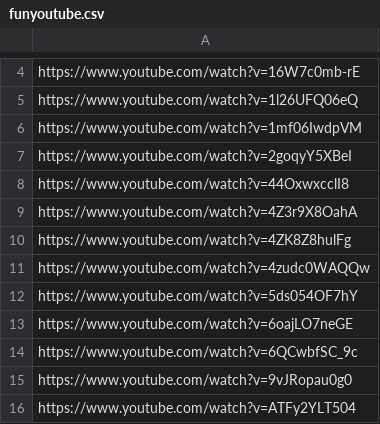
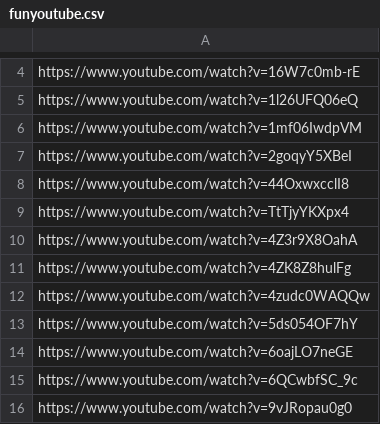
Before and after one commit to smasongarrison/personality, a CSV file: data/funyoutube.csv, drawn as a sheet; only a part is shown, gaps mark what is left out; the shorter side is filled out with more unchanged rows; the diff names each change by its address in the sheet, - before the commit and + after, or states it on an @@ line.

Commit message:
Update funyoutube.csv

```diff
--- a/data/funyoutube.csv
+++ b/data/funyoutube.csv
+row 9: https://www.youtube.com/watch?v=TtTjyYKXpx4
```
